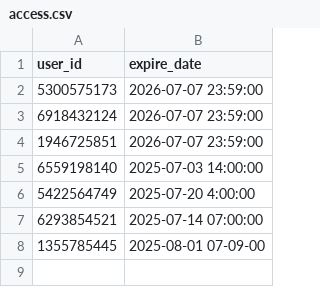
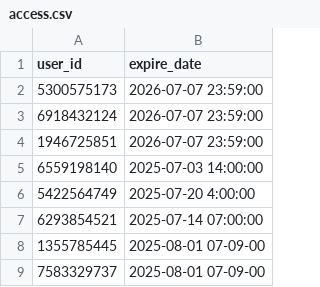
Before and after one commit to ax8n/resute, a CSV file: access.csv, drawn as a sheet; the diff names each change by its address in the sheet, - before the commit and + after, or states it on an @@ line.

Commit message:
Update access.csv

```diff
--- a/access.csv
+++ b/access.csv
+row 9: 7583329737 | 2025-08-01 07-09-00
```
